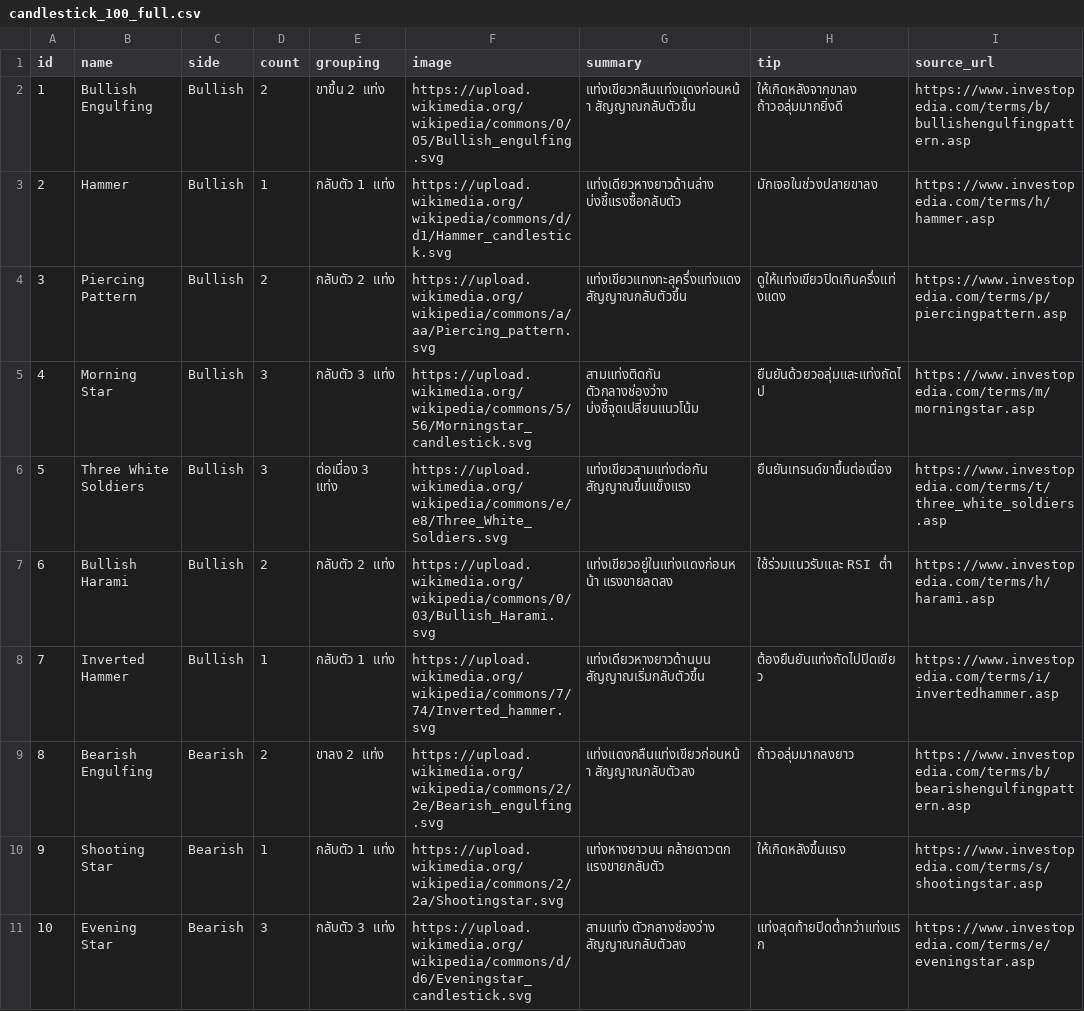
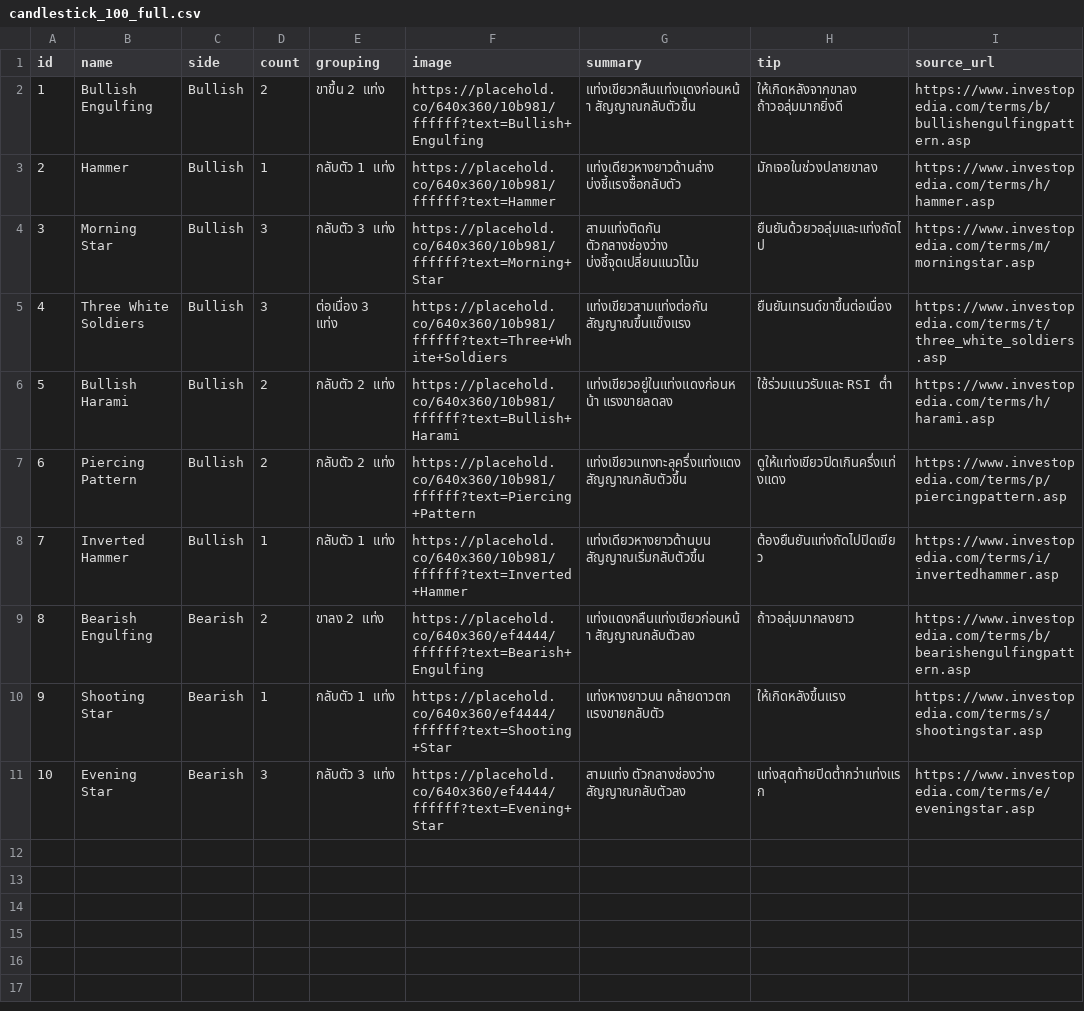
Before and after one commit to tontakankeawpang321-glitch/krsitsdeeka, a CSV file: candlestick_100_full.csv, drawn as a sheet; removed rows and columns are numbered as before the commit, all else as after; the diff names each change by its address in the sheet, - before the commit and + after, or states it on an @@ line.

Commit message:
Update candlestick_100_full.csv

```diff
--- a/candlestick_100_full.csv
+++ b/candlestick_100_full.csv
-F2 (image): https://upload.wikimedia.org/wikipedia/commons/0/05/Bullish_engulfing.svg
+F2 (image): https://placehold.co/640x360/10b981/ffffff?text=Bullish+Engulfing
-F3 (image): https://upload.wikimedia.org/wikipedia/commons/d/d1/Hammer_candlestick.svg
+F3 (image): https://placehold.co/640x360/10b981/ffffff?text=Hammer
-row 4: 3 | Piercing Pattern | Bullish | 2 | กลับตัว 2 แท่ง | https://upload.wikimedia.org/wikipedia/commons/a/aa/Piercing_pattern.svg | แท่งเขียวแทงทะลุครึ่งแท่งแดง สัญญาณกลับตัวขึ้น | ดูให้แท่งเขียวปิดเกินครึ่งแท่งแดง | https://www.investopedia.com/terms/p/piercingpattern.asp
@@ column A (id) renumbered between rows 4 and 6 @@
-F4 (image): https://upload.wikimedia.org/wikipedia/commons/5/56/Morningstar_candlestick.svg
+F4 (image): https://placehold.co/640x360/10b981/ffffff?text=Morning+Star
-F5 (image): https://upload.wikimedia.org/wikipedia/commons/e/e8/Three_White_Soldiers.svg
+F5 (image): https://placehold.co/640x360/10b981/ffffff?text=Three+White+Soldiers
-F6 (image): https://upload.wikimedia.org/wikipedia/commons/0/03/Bullish_Harami.svg
+F6 (image): https://placehold.co/640x360/10b981/ffffff?text=Bullish+Harami
+row 7: 6 | Piercing Pattern | Bullish | 2 | กลับตัว 2 แท่ง | https://placehold.co/640x360/10b981/ffffff?text=Piercing+Pattern | แท่งเขียวแทงทะลุครึ่งแท่งแดง สัญญาณกลับตัวขึ้น | ดูให้แท่งเขียวปิดเกินครึ่งแท่งแดง | https://www.investopedia.com/terms/p/piercingpattern.asp
-F8 (image): https://upload.wikimedia.org/wikipedia/commons/7/74/Inverted_hammer.svg
+F8 (image): https://placehold.co/640x360/10b981/ffffff?text=Inverted+Hammer
-F9 (image): https://upload.wikimedia.org/wikipedia/commons/2/2e/Bearish_engulfing.svg
+F9 (image): https://placehold.co/640x360/ef4444/ffffff?text=Bearish+Engulfing
-F10 (image): https://upload.wikimedia.org/wikipedia/commons/2/2a/Shootingstar.svg
+F10 (image): https://placehold.co/640x360/ef4444/ffffff?text=Shooting+Star
-F11 (image): https://upload.wikimedia.org/wikipedia/commons/d/d6/Eveningstar_candlestick.svg
+F11 (image): https://placehold.co/640x360/ef4444/ffffff?text=Evening+Star
```
